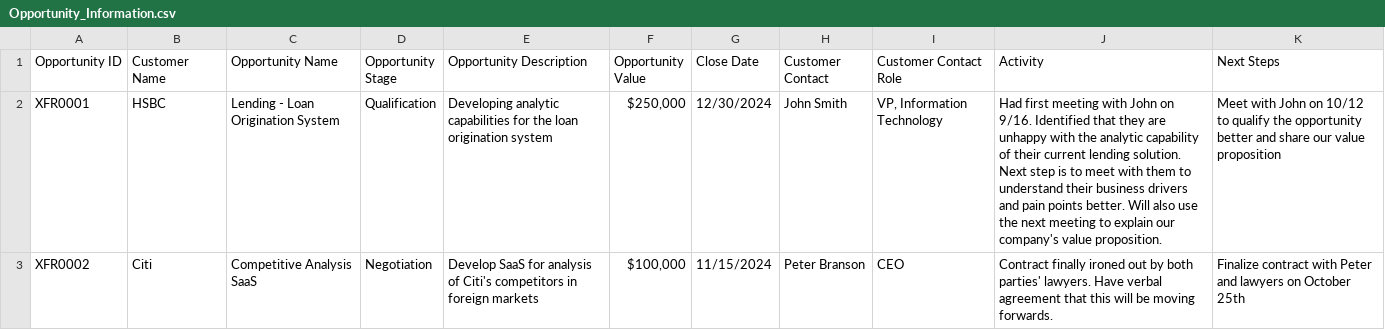
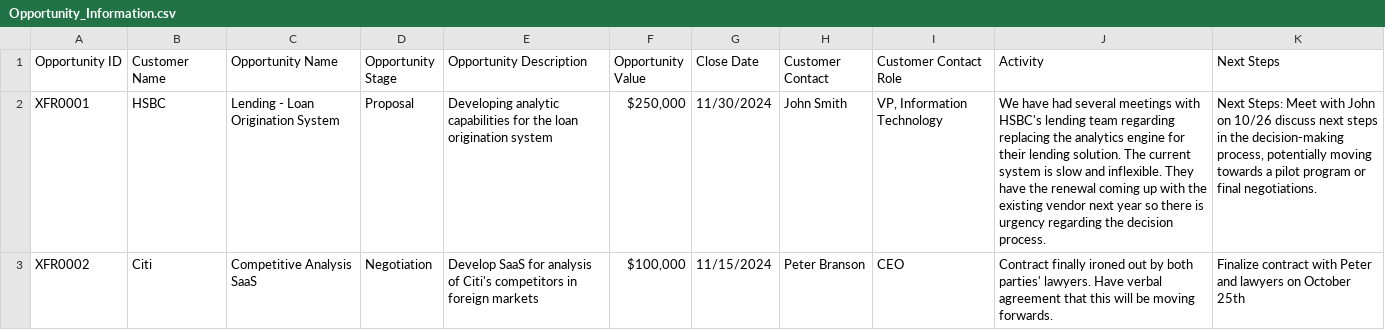
Before and after one commit to rchrdgwr/SalesBuddy, a CSV file: data/Opportunity_Information.csv, drawn as a sheet; the diff names each change by its address in the sheet, - before the commit and + after, or states it on an @@ line.

```diff
--- a/data/Opportunity_Information.csv
+++ b/data/Opportunity_Information.csv
-D2 (Opportunity Stage): Qualification
+D2 (Opportunity Stage): Proposal
-G2 (Close Date): 12/30/2024
+G2 (Close Date): 11/30/2024
-J2 (Activity): Had first meeting with John on 9/16. Identified that they are unhappy with the analytic capability of their current lending solution. Next step is to meet with them to understand their business drivers and pain points better. Will also use the next meeting to explain our company's value proposition.
+J2 (Activity): We have had several meetings with HSBC's lending team regarding replacing the analytics engine for their lending solution. The current system is slow and inflexible. They have the renewal coming up with the existing vendor next year so there is urgency regarding the decision process.
-K2 (Next Steps): Meet with John on 10/12 to qualify the opportunity better and share our value proposition
+K2 (Next Steps): Next Steps: Meet with John on 10/26 discuss next steps in the decision-making process, potentially moving towards a pilot program or final negotiations.
```
Also changed, not shown: 16 other files.
